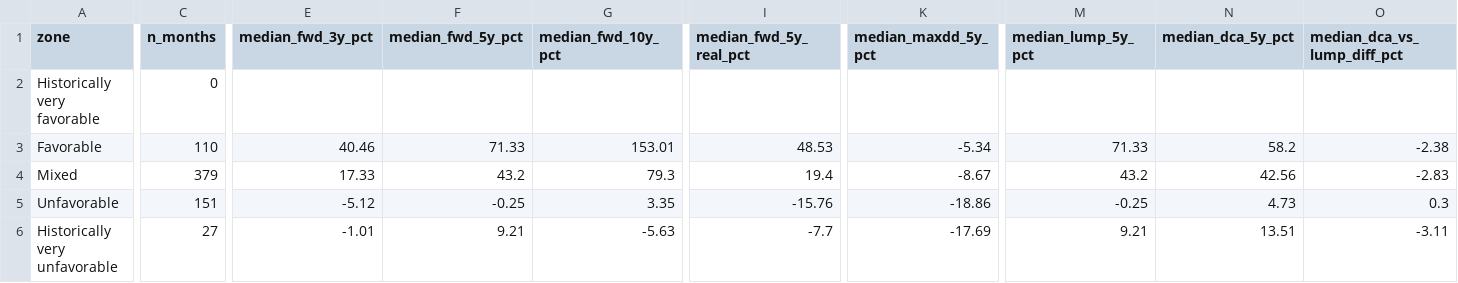
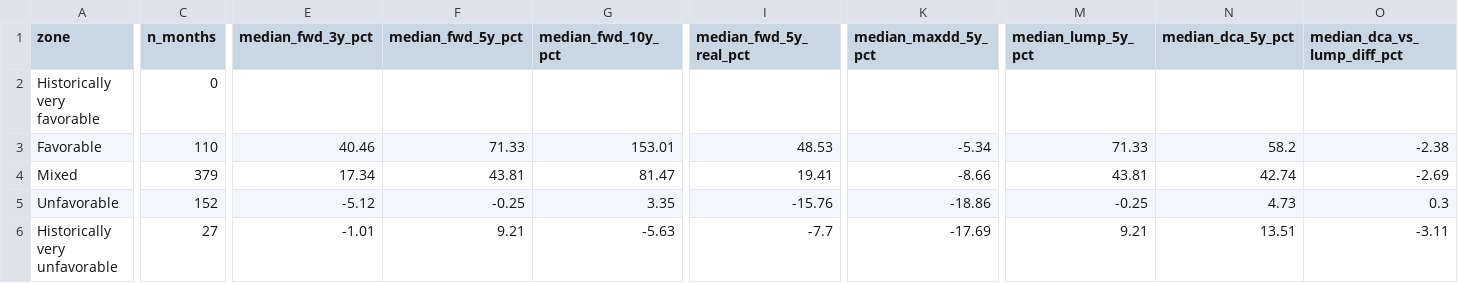
Before and after one commit to thegoldbarometer/data, a CSV file: backtest/band_stats.csv, drawn as a sheet; only a part is shown, gaps mark what is left out; the diff covers the shown part only; the diff names each change by its address in the sheet, - before the commit and + after, or states it on an @@ line.

```diff
--- a/backtest/band_stats.csv
+++ b/backtest/band_stats.csv
-E4 (median_fwd_3y_pct): 17.33
+E4 (median_fwd_3y_pct): 17.34
-F4 (median_fwd_5y_pct): 43.2
+F4 (median_fwd_5y_pct): 43.81
-G4 (median_fwd_10y_pct): 79.3
+G4 (median_fwd_10y_pct): 81.47
-I4 (median_fwd_5y_real_pct): 19.4
+I4 (median_fwd_5y_real_pct): 19.41
-K4 (median_maxdd_5y_pct): -8.67
+K4 (median_maxdd_5y_pct): -8.66
-M4 (median_lump_5y_pct): 43.2
+M4 (median_lump_5y_pct): 43.81
-N4 (median_dca_5y_pct): 42.56
+N4 (median_dca_5y_pct): 42.74
-O4 (median_dca_vs_lump_diff_pct): -2.83
+O4 (median_dca_vs_lump_diff_pct): -2.69
-C5 (n_months): 151
+C5 (n_months): 152
```
Also changed, not shown: 3 edited cells elsewhere in this file, backtest/band_stats_seller.csv, backtest/monthly_scores.csv, 5 other files.
